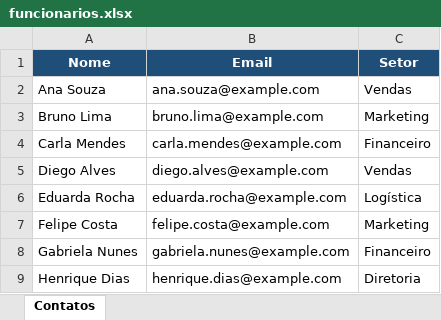
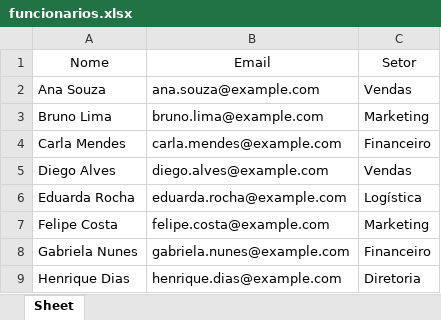
Before and after one commit to antoniorosendo/sales-report-automation, an Excel workbook: funcionarios.xlsx, sheet Sheet, drawn as a sheet; values as stored, in another font and other column widths than the file's, no borders; the diff names each change by its address in the sheet, - before the commit and + after, or states it on an @@ line.

```diff
--- a/funcionarios.xlsx (sheet Sheet)
+++ b/funcionarios.xlsx (sheet Sheet)
-sheet tab: Contatos
+sheet tab: Sheet
@@ A1:C1 fill: #1F4E78 → none, bold: on → off, text colour: #FFFFFF → black @@
```
Also changed, not shown: 2 other files.
